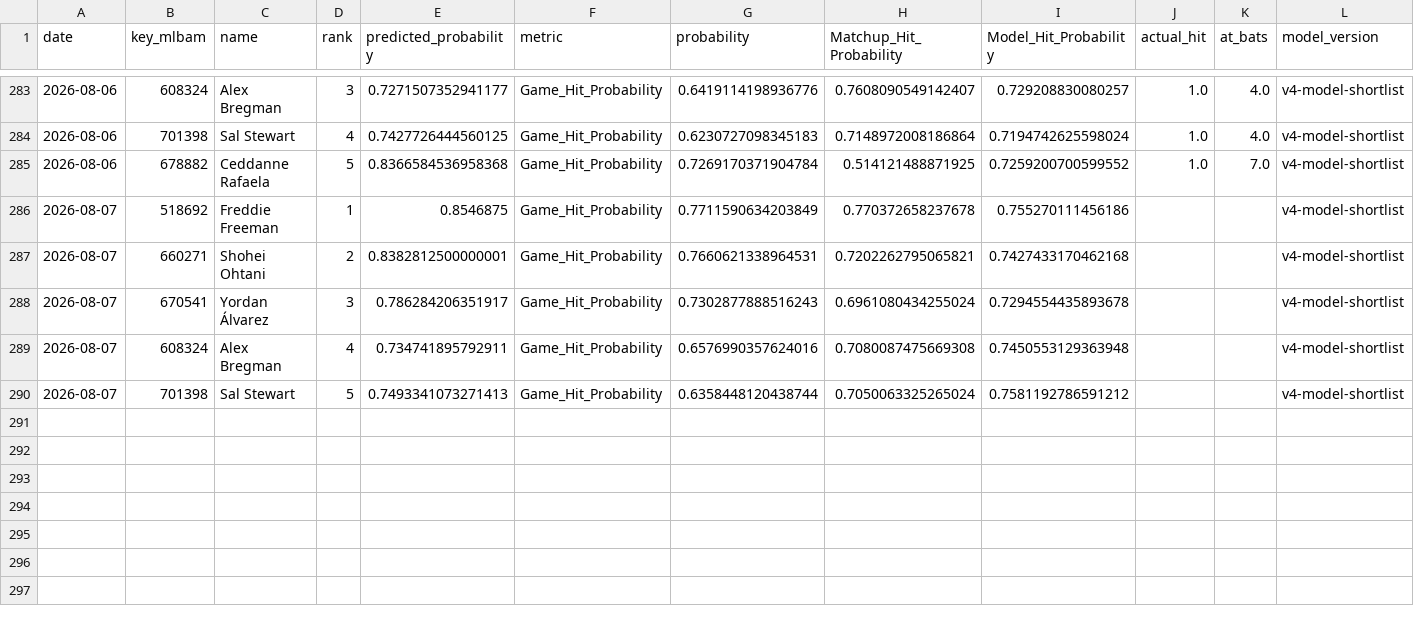
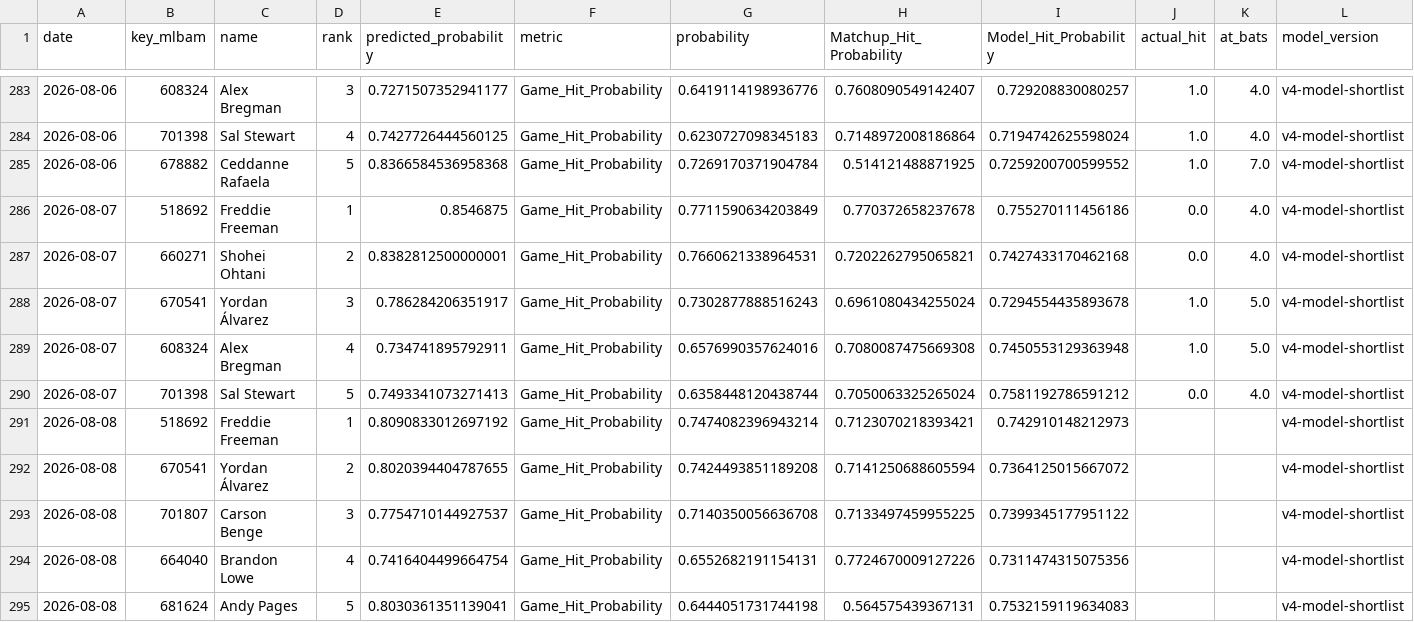
Before and after one commit to JMerchen/mlb_metrics, a CSV file: data/predictions/predictions.csv, drawn as a sheet; only a part is shown, gaps mark what is left out.

```diff
--- a/data/predictions/predictions.csv
+++ b/data/predictions/predictions.csv
@@ -285,6 +285,11 @@ date,key_mlbam,name,rank,predicted_probability,metric,probability,Matchup_Hit_Pr
 2026-08-06,678882,Ceddanne Rafaela,5,0.8366584536958368,Game_Hit_Probability,0.7269170371904784,0.514121488871925,0.7259200700599552,1.0,7.0,v4-model-shortlist
-2026-08-07,518692,Freddie Freeman,1,0.8546875,Game_Hit_Probability,0.7711590634203849,0.770372658237678,0.755270111456186,,,v4-model-shortlist
-2026-08-07,660271,Shohei Ohtani,2,0.8382812500000001,Game_Hit_Probability,0.7660621338964531,0.7202262795065821,0.7427433170462168,,,v4-model-shortlist
-2026-08-07,670541,Yordan Álvarez,3,0.786284206351917,Game_Hit_Probability,0.7302877888516243,0.6961080434255024,0.7294554435893678,,,v4-model-shortlist
-2026-08-07,608324,Alex Bregman,4,0.734741895792911,Game_Hit_Probability,0.6576990357624016,0.7080087475669308,0.7450553129363948,,,v4-model-shortlist
-2026-08-07,701398,Sal Stewart,5,0.7493341073271413,Game_Hit_Probability,0.6358448120438744,0.7050063325265024,0.7581192786591212,,,v4-model-shortlist
+2026-08-07,518692,Freddie Freeman,1,0.8546875,Game_Hit_Probability,0.7711590634203849,0.770372658237678,0.755270111456186,0.0,4.0,v4-model-shortlist
+2026-08-07,660271,Shohei Ohtani,2,0.8382812500000001,Game_Hit_Probability,0.7660621338964531,0.7202262795065821,0.7427433170462168,0.0,4.0,v4-model-shortlist
+2026-08-07,670541,Yordan Álvarez,3,0.786284206351917,Game_Hit_Probability,0.7302877888516243,0.6961080434255024,0.7294554435893678,1.0,5.0,v4-model-shortlist
+2026-08-07,608324,Alex Bregman,4,0.734741895792911,Game_Hit_Probability,0.6576990357624016,0.7080087475669308,0.7450553129363948,1.0,5.0,v4-model-shortlist
+2026-08-07,701398,Sal Stewart,5,0.7493341073271413,Game_Hit_Probability,0.6358448120438744,0.7050063325265024,0.7581192786591212,0.0,4.0,v4-model-shortlist
+2026-08-08,518692,Freddie Freeman,1,0.8090833012697192,Game_Hit_Probability,0.7474082396943214,0.7123070218393421,0.742910148212973,,,v4-model-shortlist
+2026-08-08,670541,Yordan Álvarez,2,0.8020394404787655,Game_Hit_Probability,0.7424493851189208,0.7141250688605594,0.7364125015667072,,,v4-model-shortlist
+2026-08-08,701807,Carson Benge,3,0.7754710144927537,Game_Hit_Probability,0.7140350056636708,0.7133497459955225,0.7399345177951122,,,v4-model-shortlist
+2026-08-08,664040,Brandon Lowe,4,0.7416404499664754,Game_Hit_Probability,0.6552682191154131,0.7724670009127226,0.7311474315075356,,,v4-model-shortlist
+2026-08-08,681624,Andy Pages,5,0.8030361351139041,Game_Hit_Probability,0.6444051731744198,0.564575439367131,0.7532159119634083,,,v4-model-shortlist
```
Also changed, not shown: data/predictions/game_predictions.csv, docs/data/dfs_pitchers.csv, 17 other files.
